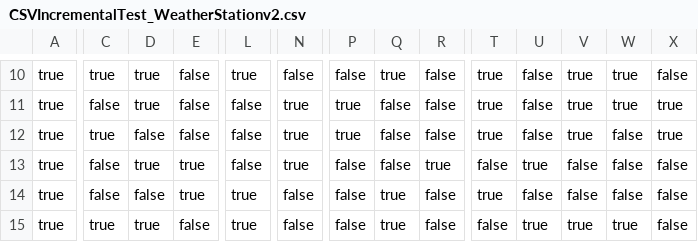
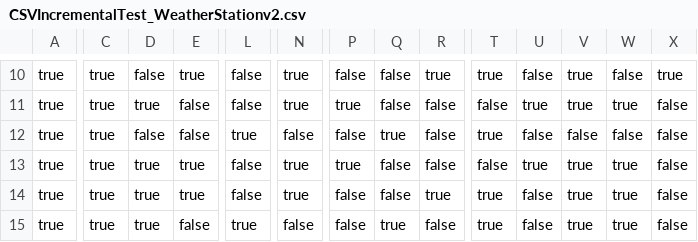
Before and after one commit to fmselab/ct-tools, a CSV file: pMEDICI/evolutionModels_IncrementalTestsCSV/CSVIncrementalTest_WeatherStationv2.csv, drawn as a sheet; only a part is shown, gaps mark what is left out; the diff covers the shown part only; the diff names each change by its address in the sheet, - before the commit and + after, or states it on an @@ line.

```diff
--- a/pMEDICI/evolutionModels_IncrementalTestsCSV/CSVIncrementalTest_WeatherStationv2.csv
+++ b/pMEDICI/evolutionModels_IncrementalTestsCSV/CSVIncrementalTest_WeatherStationv2.csv
-D10: true
+D10: false
-E10: false
+E10: true
-L10: true
+L10: false
-N10: false
+N10: true
-Q10: true
+Q10: false
-R10: false
+R10: true
-W10: true
+W10: false
-X10: false
+X10: true
-C11: false
+C11: true
-T11: true
+T11: false
-U11: false
+U11: true
-X11:X12: true
+X11:X12: false
-L12: false
+L12: true
-N12: true
+N12: false
-P12: true
+P12: false
-Q12: false
+Q12: true
-V12: true
+V12: false
-C13:C14: false
+C13:C14: true
-P13: false
+P13: true
-R13: true
+R13: false
-V13:V14: false
+V13:V14: true
-W13:W14: false
+W13:W14: true
-D14: false
+D14: true
-L14: true
+L14: false
-N14: false
+N14: true
-Q14: true
+Q14: false
-R14: false
+R14: true
-T15: false
+T15: true
-U15: true
+U15: false
```
Also changed, not shown: 3 removed rows, 1 moved row and 67 edited cells elsewhere in this file, pMEDICI/evolutionModels_IncrementalTestsCSV/CSVIncrementalTest_AmbientAssistedLivingv2.csv, pMEDICI/evolutionModels_IncrementalTestsCSV/CSVIncrementalTest_PPUv7.csv, 22 other files.
